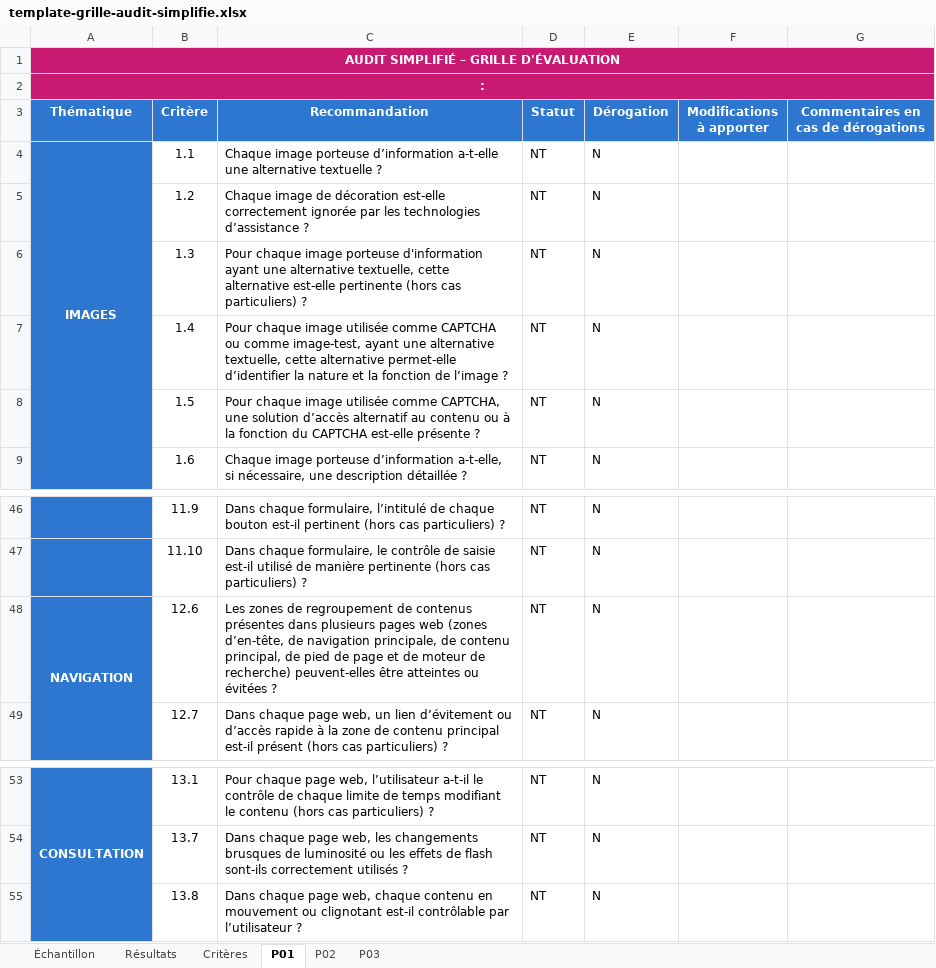
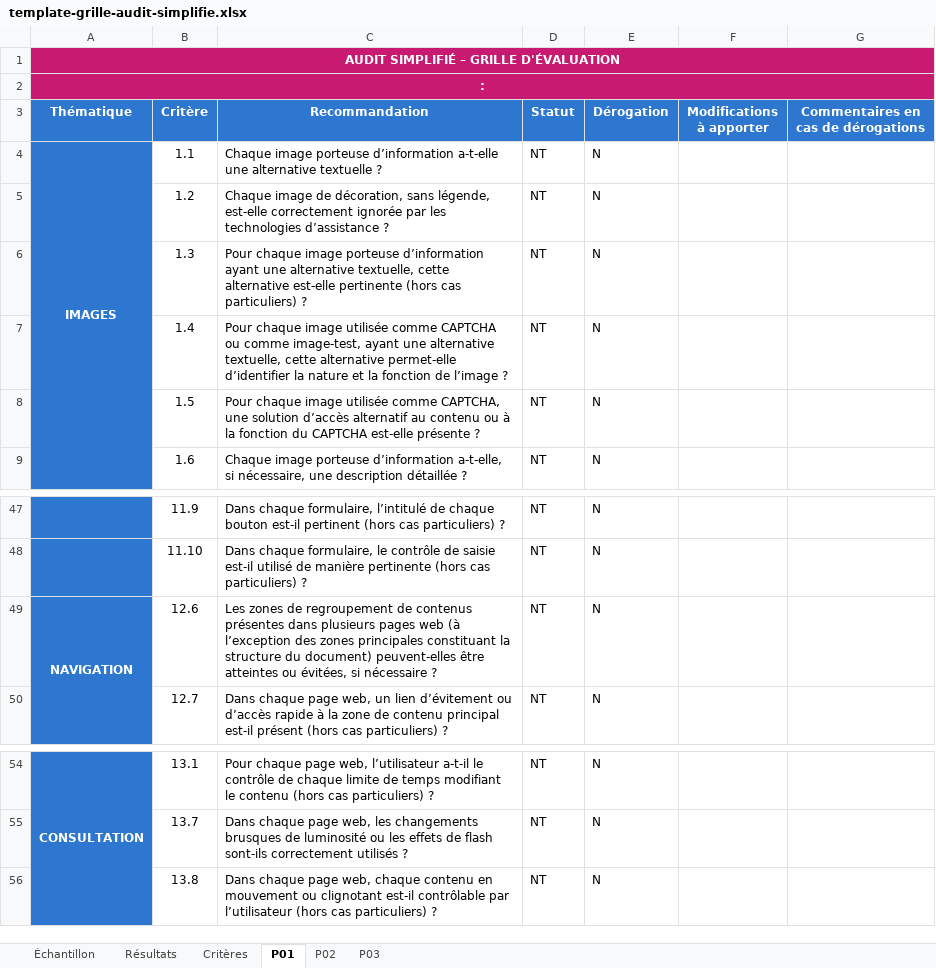
Before and after one commit to accessibility-luxembourg/accessibilite.public.lu, an Excel workbook: src/files/fr/general/template-grille-audit-simplifie.xlsx, sheet P01, drawn as a sheet; only a part is shown, gaps mark what is left out; values as stored, in another font and other column widths than the file's, no borders; conditional formats not drawn; addresses are those after the commit; the diff covers the shown part only; the diff names each change by its address in the sheet, - before the commit and + after, or states it on an @@ line.

```diff
--- a/src/files/fr/general/template-grille-audit-simplifie.xlsx (sheet P01)
+++ b/src/files/fr/general/template-grille-audit-simplifie.xlsx (sheet P01)
-C5 (Recommandation): …image de décoration est-elle correctement…
+C5 (Recommandation): …image de décoration, sans légende, est-elle correctement…
-C6 (Recommandation): …image porteuse d'information ayant une…
+C6 (Recommandation): …image porteuse d’information ayant une…
-C49 (Recommandation): …pages web (zones d’en-tête, de navigation principale, de contenu principal, de pied de page et de moteur de recherche) peuvent-elles être atteintes ou évitées ?
+C49 (Recommandation): …pages web (à l’exception des zones principales constituant la structure du document) peuvent-elles être atteintes ou évitées, si nécessaire ?
-C56 (Recommandation): …par l’utilisateur ?
+C56 (Recommandation): …par l’utilisateur (hors cas particuliers) ?
```
Also changed, not shown: 1 added row, 7 edited cells and merged cells elsewhere in this sheet, sheet P03, sheet P02, sheet Critères, formulas that keep their value, 1 other file.
